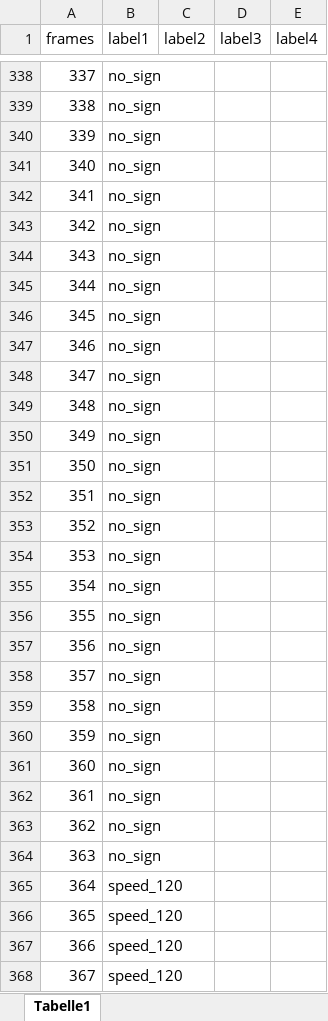
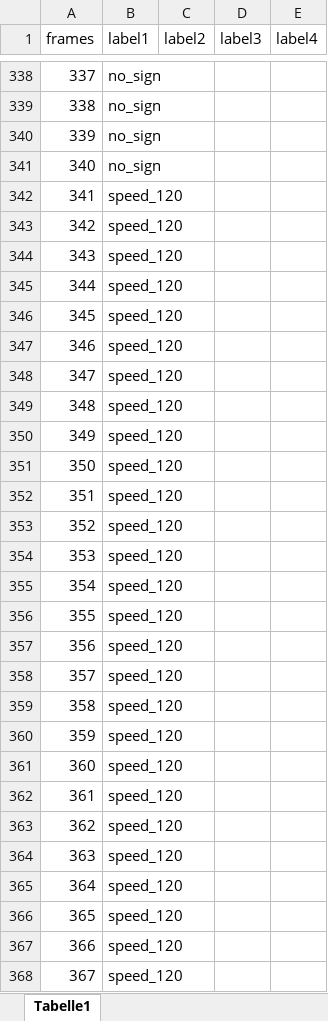
Before and after one commit to dominik-buecher/Computer-Robot_Vision, an Excel workbook: test_videos_with_labels/done/GX010107_d_labels.xlsx, sheet Tabelle1, drawn as a sheet; only a part is shown, gaps mark what is left out; values as stored, in another font and other column widths than the file's, no borders; the diff names each change by its address in the sheet, - before the commit and + after, or states it on an @@ line.

```diff
--- a/test_videos_with_labels/done/GX010107_d_labels.xlsx (sheet Tabelle1)
+++ b/test_videos_with_labels/done/GX010107_d_labels.xlsx (sheet Tabelle1)
-B342:B364 (label1): no_sign
+B342:B364 (label1): speed_120
```
Also changed, not shown: test_videos_with_labels/done/GX010093_labels.xlsx, test_videos_with_labels/done/GX010095_labels.xlsx, 12 other files.
